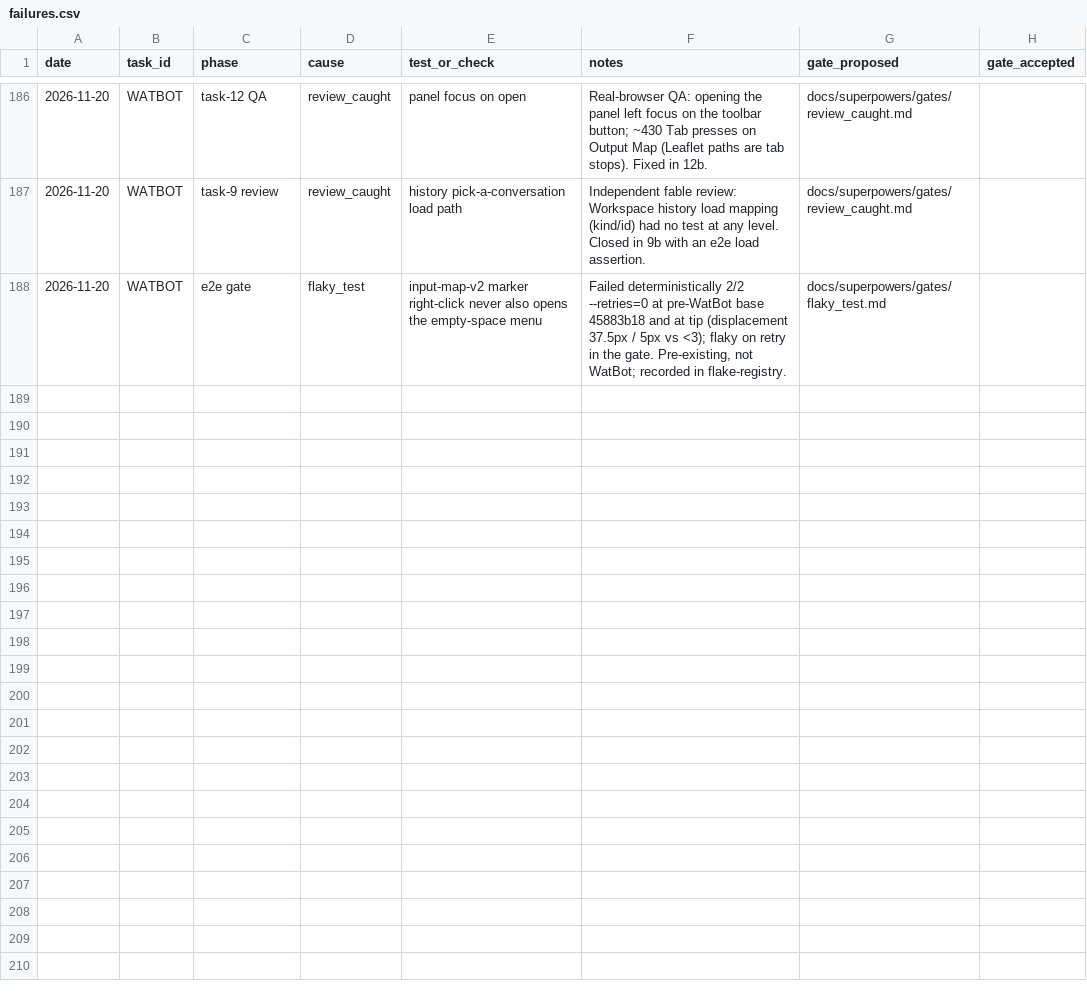
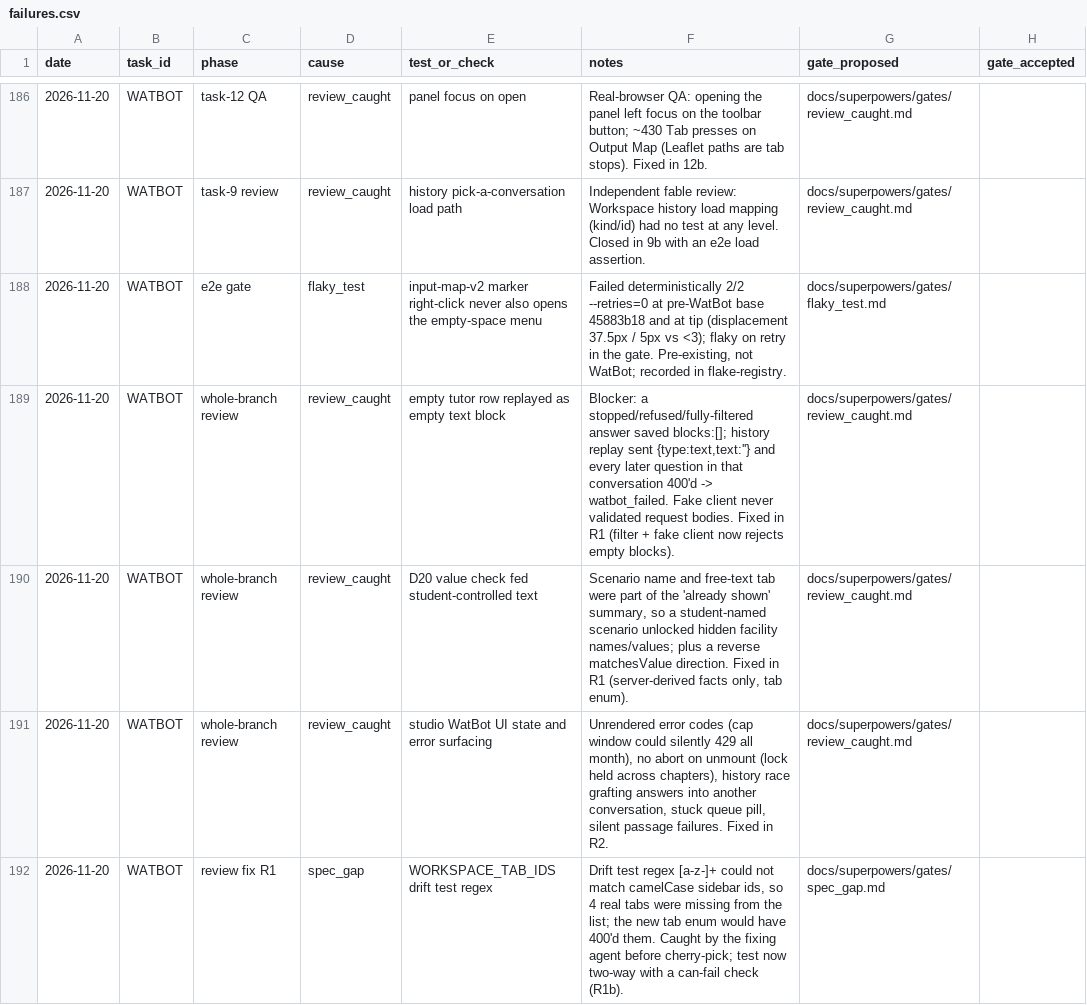
Before and after one commit to ShubhamKr07/network-optimization-studio, a CSV file: docs/superpowers/metrics/failures.csv, drawn as a sheet; only a part is shown, gaps mark what is left out; the diff names each change by its address in the sheet, - before the commit and + after, or states it on an @@ line.

```diff
--- a/docs/superpowers/metrics/failures.csv
+++ b/docs/superpowers/metrics/failures.csv
+row 189: 2026-11-20 | WATBOT | whole-branch review | review_caught | empty tutor row replayed as empty text block | Blocker: a stopped/refused/fully-filtered answer saved blocks:[]; history replay sent {type:text,text:''} and every later question in that conversation 400'd -> watbot_failed. Fake client never validated request bodies. Fixed in R1 (filter + fake client now rejects empty blocks). | docs/superpowers/gates/review_caught.md
+row 190: 2026-11-20 | WATBOT | whole-branch review | review_caught | D20 value check fed student-controlled text | Scenario name and free-text tab were part of the 'already shown' summary, so a student-named scenario unlocked hidden facility names/values; plus a reverse matchesValue direction. Fixed in R1 (server-derived facts only, tab enum). | docs/superpowers/gates/review_caught.md
+row 191: 2026-11-20 | WATBOT | whole-branch review | review_caught | studio WatBot UI state and error surfacing | Unrendered error codes (cap window could silently 429 all month), no abort on unmount (lock held across chapters), history race grafting answers into another conversation, stuck queue pill, silent passage failures. Fixed in R2. | docs/superpowers/gates/review_caught.md
+row 192: 2026-11-20 | WATBOT | review fix R1 | spec_gap | WORKSPACE_TAB_IDS drift test regex | Drift test regex [a-z-]+ could not match camelCase sidebar ids, so 4 real tabs were missing from the list; the new tab enum would have 400'd them. Caught by the fixing agent before cherry-pick; test now two-way with a can-fail check (R1b). | docs/superpowers/gates/spec_gap.md
```
Also changed, not shown: 1 other file.
